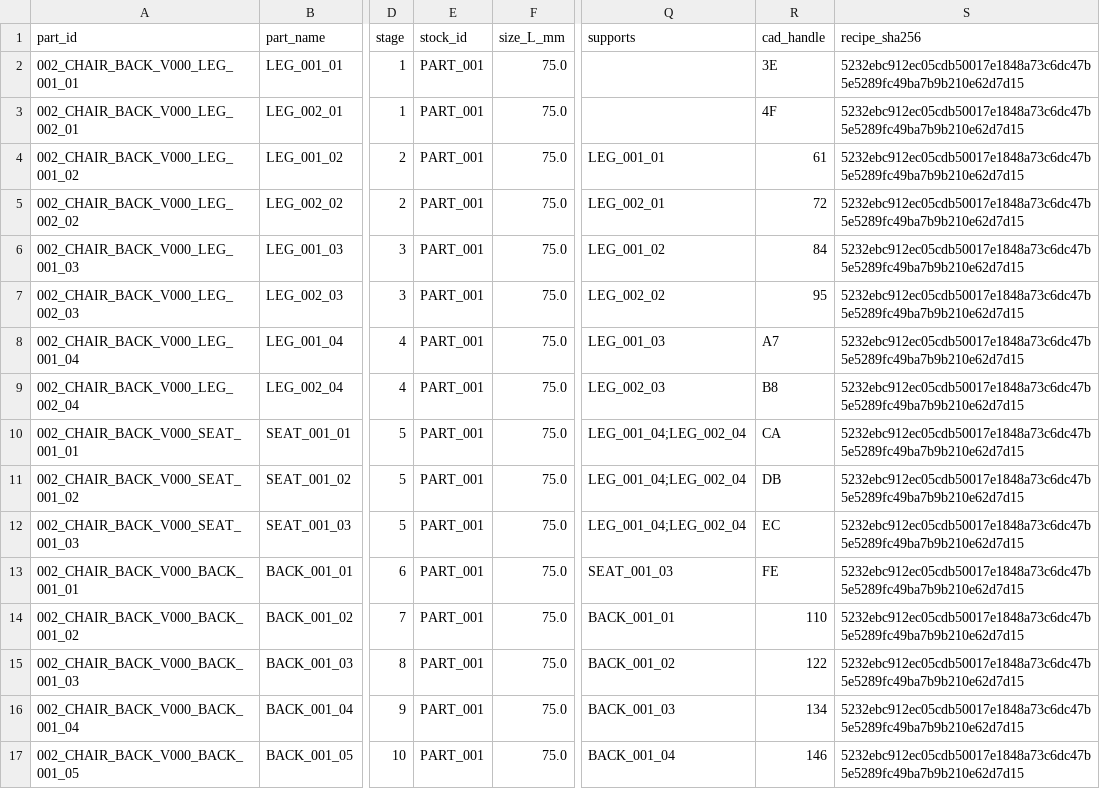
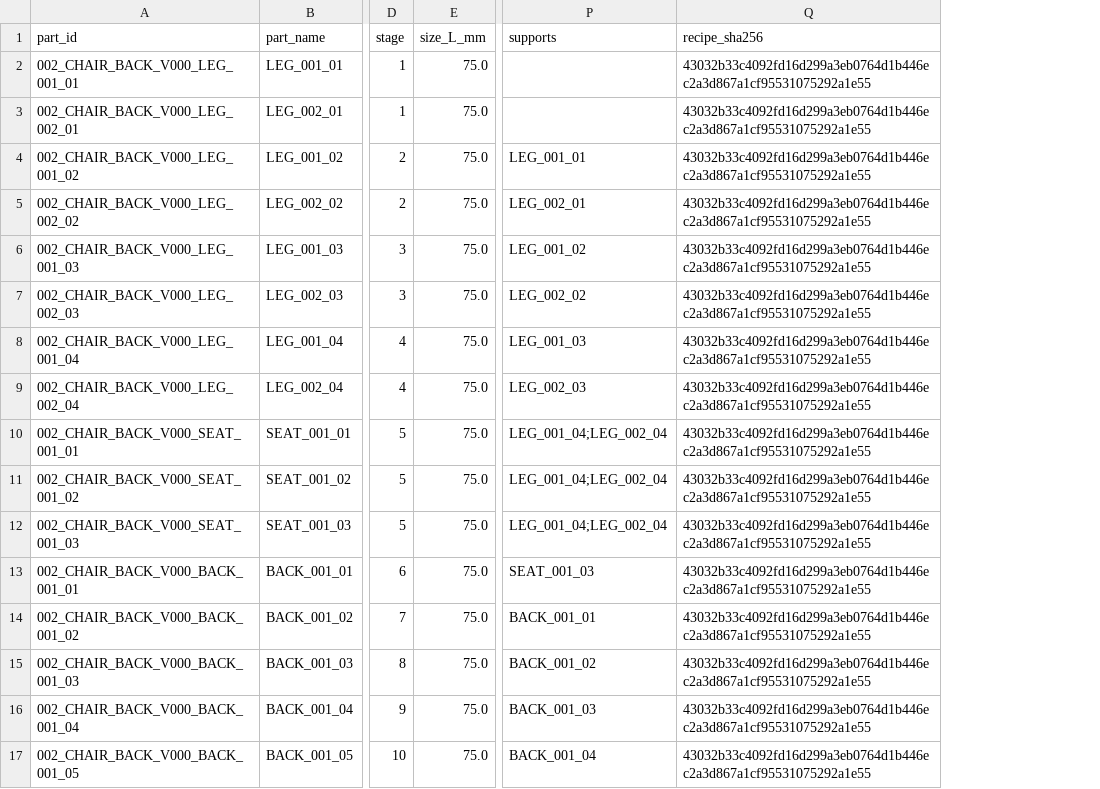
Before and after one commit to hwang-injae/rokey_9_pjt2_D2, a CSV file: src/recipe_manager/recipes/002_CHAIR_BACK_V000_placements.csv, drawn as a sheet; only a part is shown, gaps mark what is left out; removed rows and columns are numbered as before the commit, all else as after; the diff names each change by its address in the sheet, - before the commit and + after, or states it on an @@ line.

```diff
--- a/src/recipe_manager/recipes/002_CHAIR_BACK_V000_placements.csv
+++ b/src/recipe_manager/recipes/002_CHAIR_BACK_V000_placements.csv
-column E (stock_id), rows 2-17: all PART_001
-column R (cad_handle), rows 2-17: 3E | 4F | 61 | 72 | 84 | 95 | A7 | B8 | CA | DB | EC | FE | 110 | 122 | 134 | 146
-Q2:Q17 (recipe_sha256): 5232ebc912ec05cdb50017e1848a73c6dc47b5e5289fc49ba7b9b210e62d7d15
+Q2:Q17 (recipe_sha256): 43032b33c4092fd16d299a3eb0764d1b446ec2a3d867a1cf95531075292a1e55
```
Also changed, not shown: src/recipe_manager/recipes/001_CHAIR_BENCH_V000_placements.csv, src/recipe_manager/recipes/003_DESK_STAND_V000_placements.csv, 11 other files.
